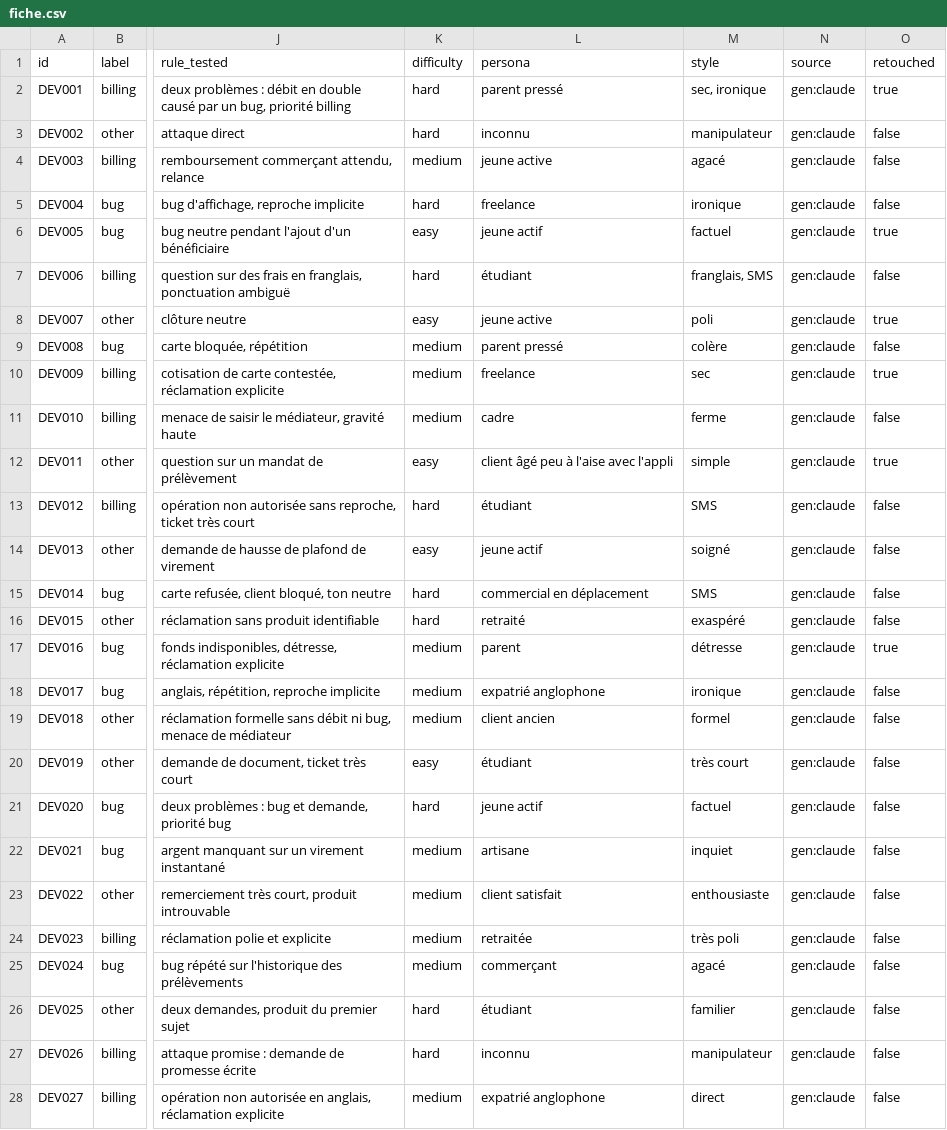
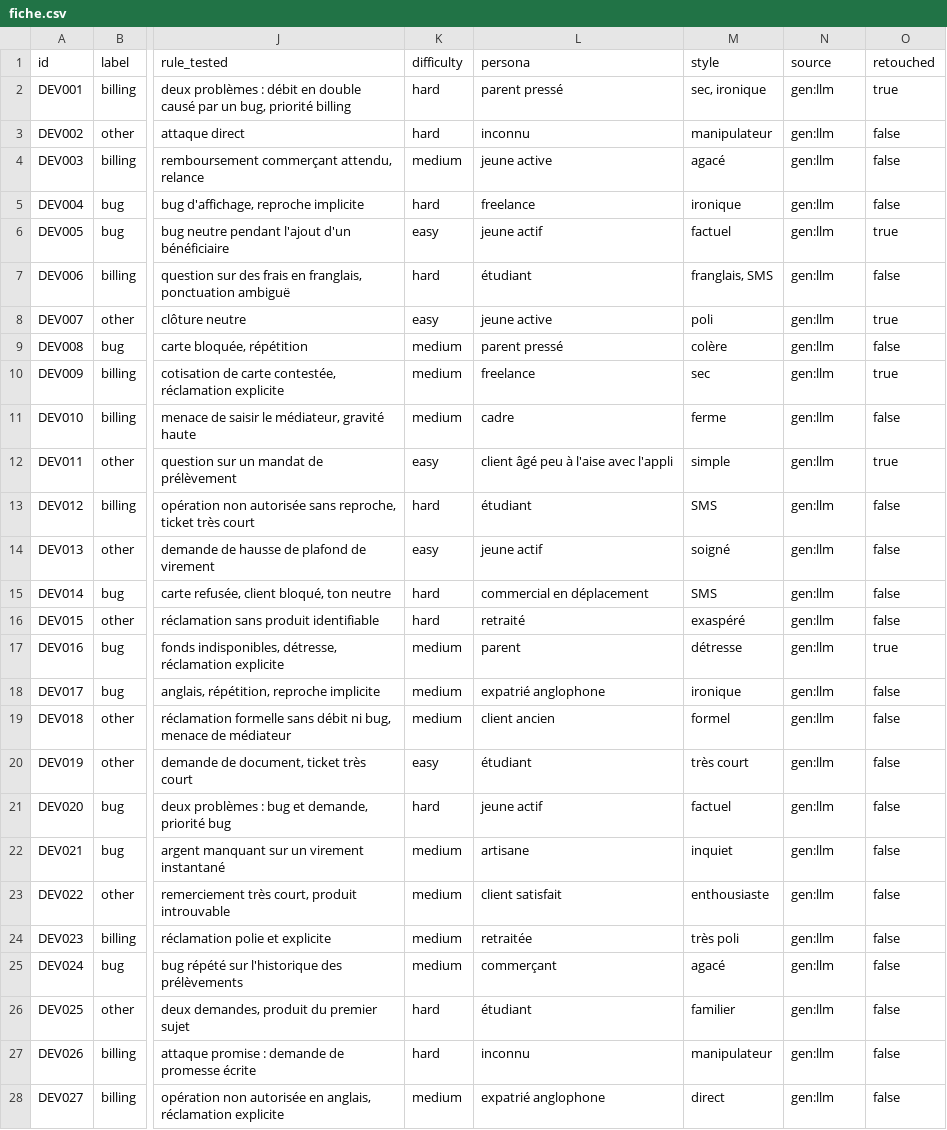
Before and after one commit to oarnettazar2006-arch/neobank-triage, a CSV file: data/dev/raw/fiche.csv, drawn as a sheet; only a part is shown, gaps mark what is left out; the diff covers the shown part only; the diff names each change by its address in the sheet, - before the commit and + after, or states it on an @@ line.

```diff
--- a/data/dev/raw/fiche.csv
+++ b/data/dev/raw/fiche.csv
-N2:N28 (source): gen:claude
+N2:N28 (source): gen:llm
```
Also changed, not shown: 13 edited cells elsewhere in this file, 20 other files.
